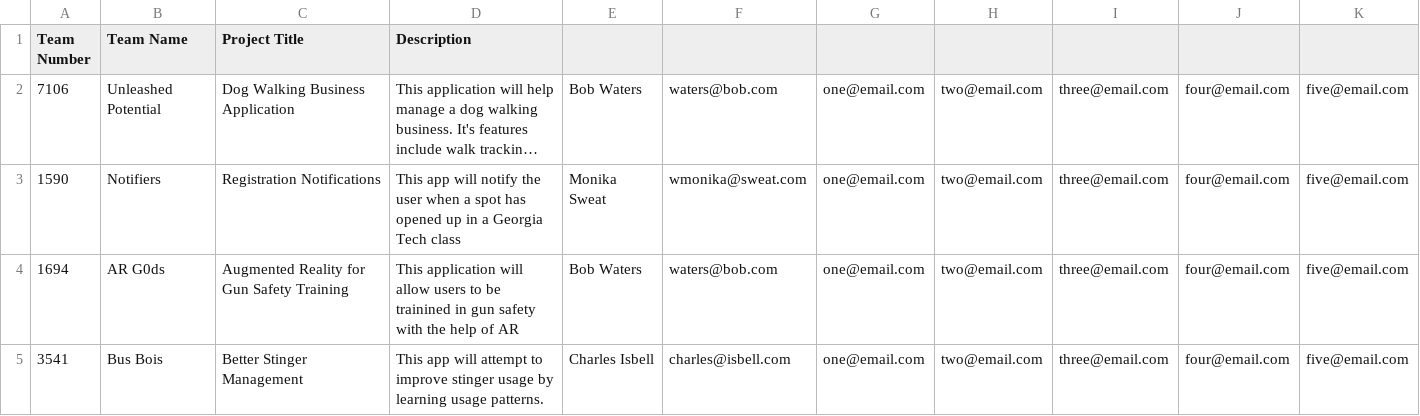
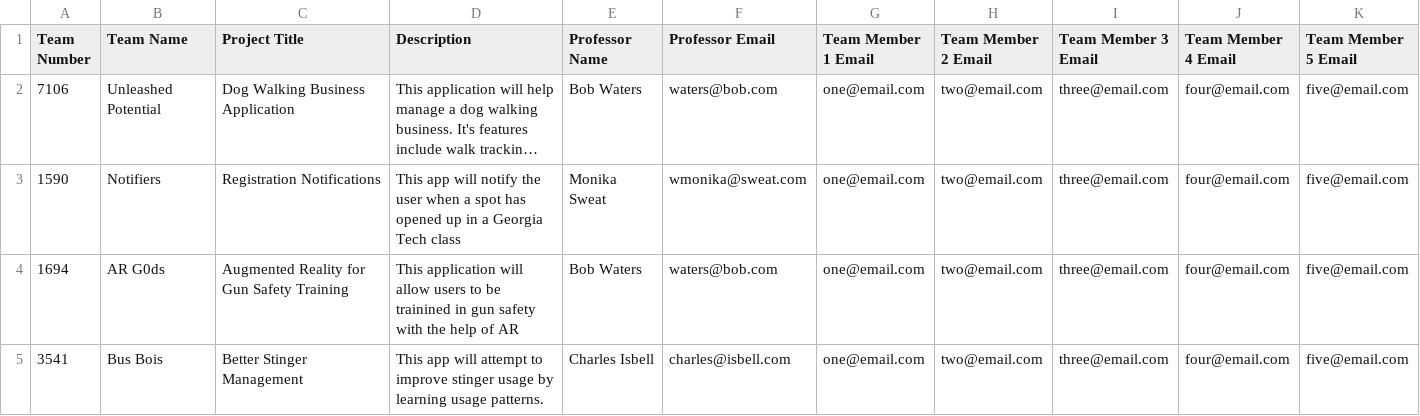
Before and after one commit to arbizzle4shizzle/ExpoVotingApp, a CSV file: example_data.csv, drawn as a sheet; only a part is shown; long unchanged cells end in …; the diff names each change by its address in the sheet, - before the commit and + after, or states it on an @@ line.

Commit message:
Corrected header row

```diff
--- a/example_data.csv
+++ b/example_data.csv
-E1: (empty)
+E1: Professor Name
-F1: (empty)
+F1: Professor Email
-G1: (empty)
+G1: Team Member 1 Email
-H1: (empty)
+H1: Team Member 2 Email
-I1: (empty)
+I1: Team Member 3 Email
-J1: (empty)
+J1: Team Member 4 Email
-K1: (empty)
+K1: Team Member 5 Email
```
